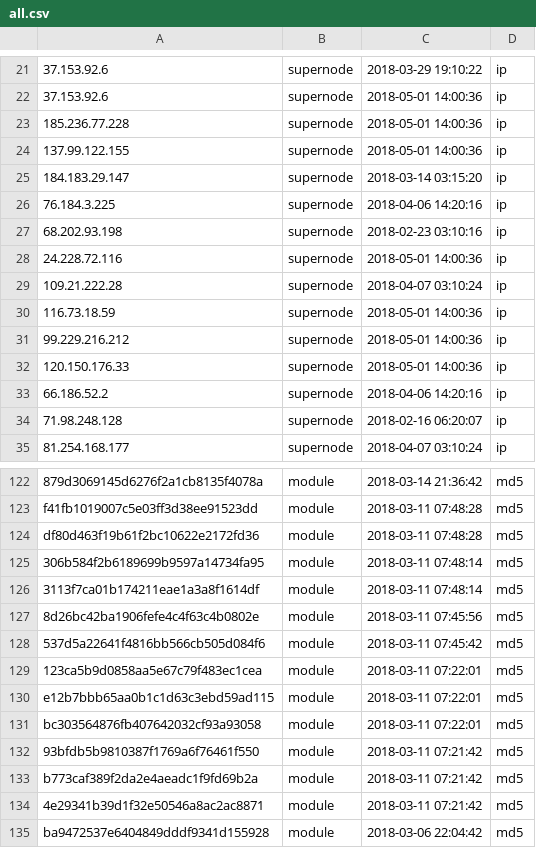
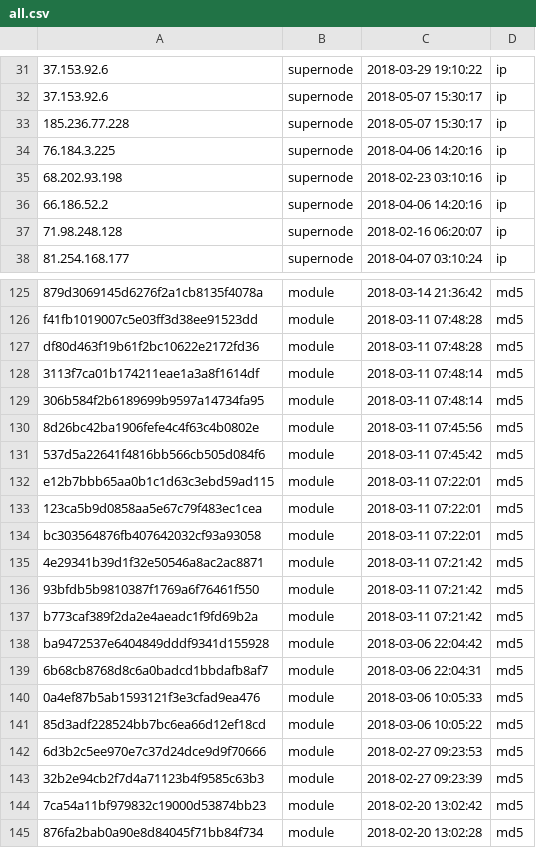
Before and after one commit to viql/viql.github.io, a CSV file: dridex/files/all.csv, drawn as a sheet; only a part is shown, gaps mark what is left out; the shorter side is filled out with more unchanged rows; removed rows and columns are numbered as before the commit, all else as after; the diff covers the shown part only; the diff names each change by its address in the sheet, - before the commit and + after, or states it on an @@ line.

```diff
--- a/dridex/files/all.csv
+++ b/dridex/files/all.csv
-C32:C33: 2018-05-01 14:00:36
+C32:C33: 2018-05-07 15:30:17
-row 24: 137.99.122.155 | supernode | 2018-05-01 14:00:36 | ip
@@ row 25 moved to row 16: 184.183.29.147 @@
-row 28: 24.228.72.116 | supernode | 2018-05-01 14:00:36 | ip
-row 30: 116.73.18.59 | supernode | 2018-05-01 14:00:36 | ip
-row 31: 99.229.216.212 | supernode | 2018-05-01 14:00:36 | ip
-row 32: 120.150.176.33 | supernode | 2018-05-01 14:00:36 | ip
@@ row 126 moved to row 128: 3113f7ca01b174211eae1a3a8f1614df @@
@@ row 130 moved to row 132: e12b7bbb65aa0b1c1d63c3ebd59ad115 @@
@@ row 134 moved to row 135: 4e29341b39d1f32e50546a8ac2ac8871 @@
```
Also changed, not shown: 10 added rows, 2 removed rows, 23 moved rows and 2 edited cells elsewhere in this file, 6 other files.
